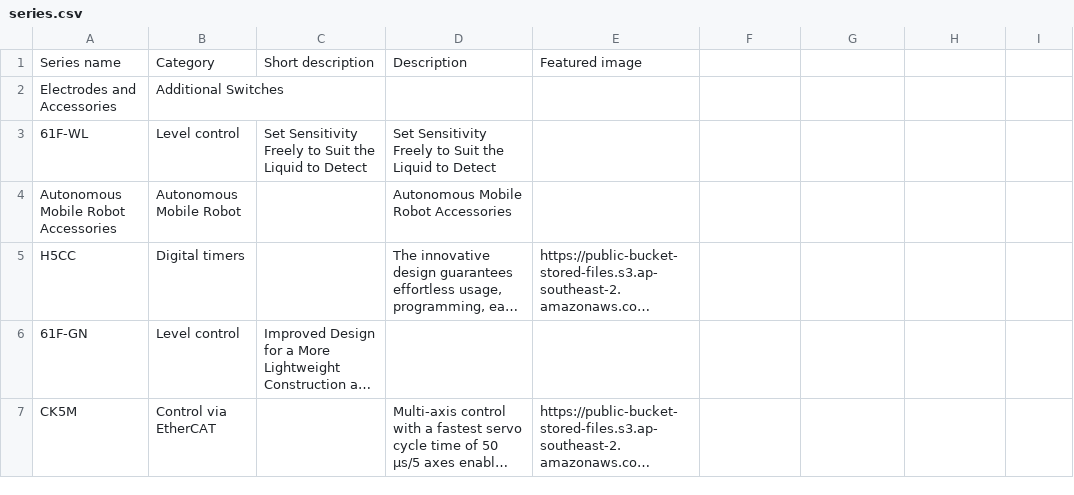
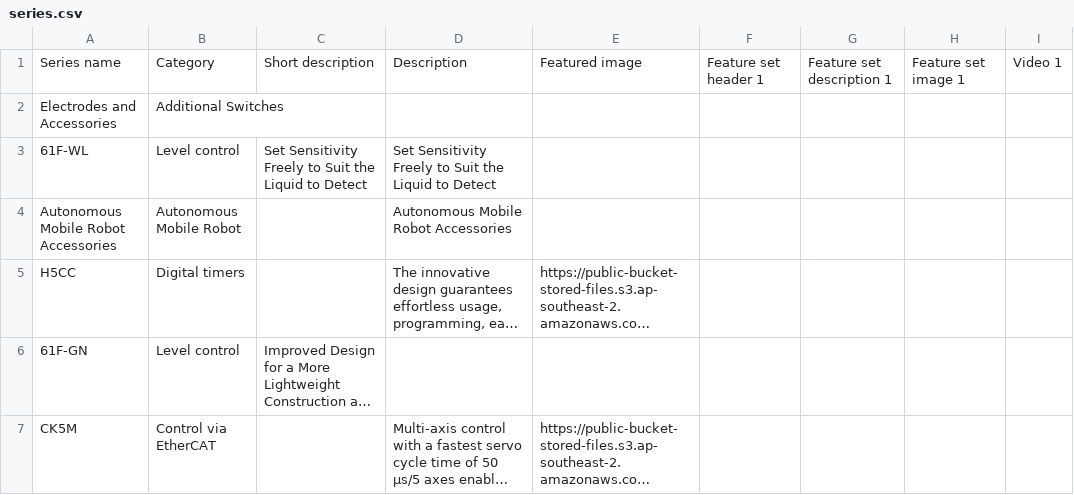
Before and after one commit to amritr10/Streamlit-annual-promo-app, a CSV file: series.csv, drawn as a sheet; only a part is shown; long unchanged cells end in …; the diff covers the shown part only.

```diff
--- a/series.csv
+++ b/series.csv
@@ -1 +1 @@
-Series name,Category,Short description,Description,Featured image
+Series name,Category,Short description,Description,Featured image,Feature set header 1,Feature set description 1,Feature set image 1,Video 1
```
Also changed, not shown: 1 added row elsewhere in this file, 3 other files.
